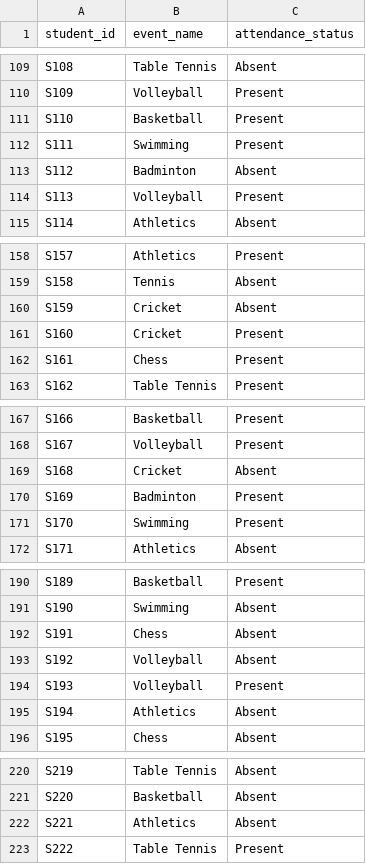
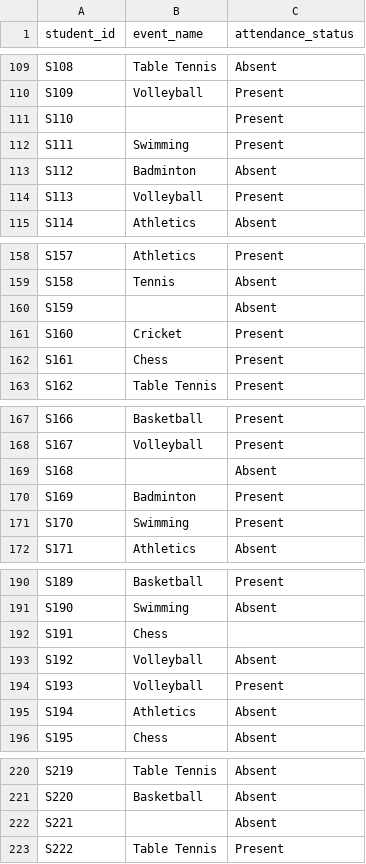
Before and after one commit to uppu123/Data-Analytics-Pipeline-Project, a CSV file: 1_Data/Raw/attendance.csv, drawn as a sheet; only a part is shown, gaps mark what is left out; the diff covers the shown part only.

```diff
--- a/1_Data/Raw/attendance.csv
+++ b/1_Data/Raw/attendance.csv
@@ -110,3 +110,3 @@ S108,Table Tennis,Absent
 S109,Volleyball,Present
-S110,Basketball,Present
+S110,,Present
 S111,Swimming,Present
@@ -159,3 +159,3 @@ S157,Athletics,Present
 S158,Tennis,Absent
-S159,Cricket,Absent
+S159,,Absent
 S160,Cricket,Present
@@ -168,3 +168,3 @@ S166,Basketball,Present
 S167,Volleyball,Present
-S168,Cricket,Absent
+S168,,Absent
 S169,Badminton,Present
@@ -191,3 +191,3 @@ S189,Basketball,Present
 S190,Swimming,Absent
-S191,Chess,Absent
+S191,Chess,
 S192,Volleyball,Absent
@@ -221,3 +221,3 @@ S219,Table Tennis,Absent
 S220,Basketball,Absent
-S221,Athletics,Absent
+S221,,Absent
 S222,Table Tennis,Present
```
Also changed, not shown: 20 added rows and 6 edited cells elsewhere in this file, 1_Data/Raw/registrations.csv, 28 other files.
